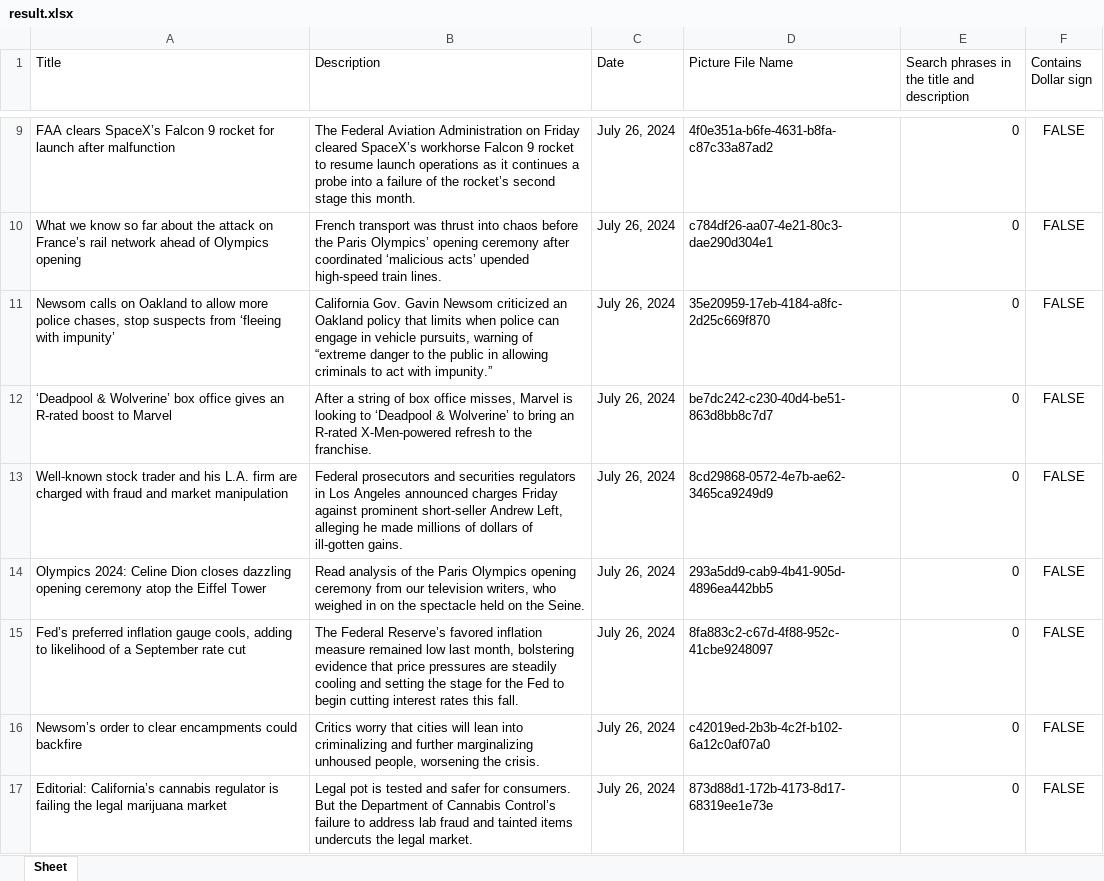
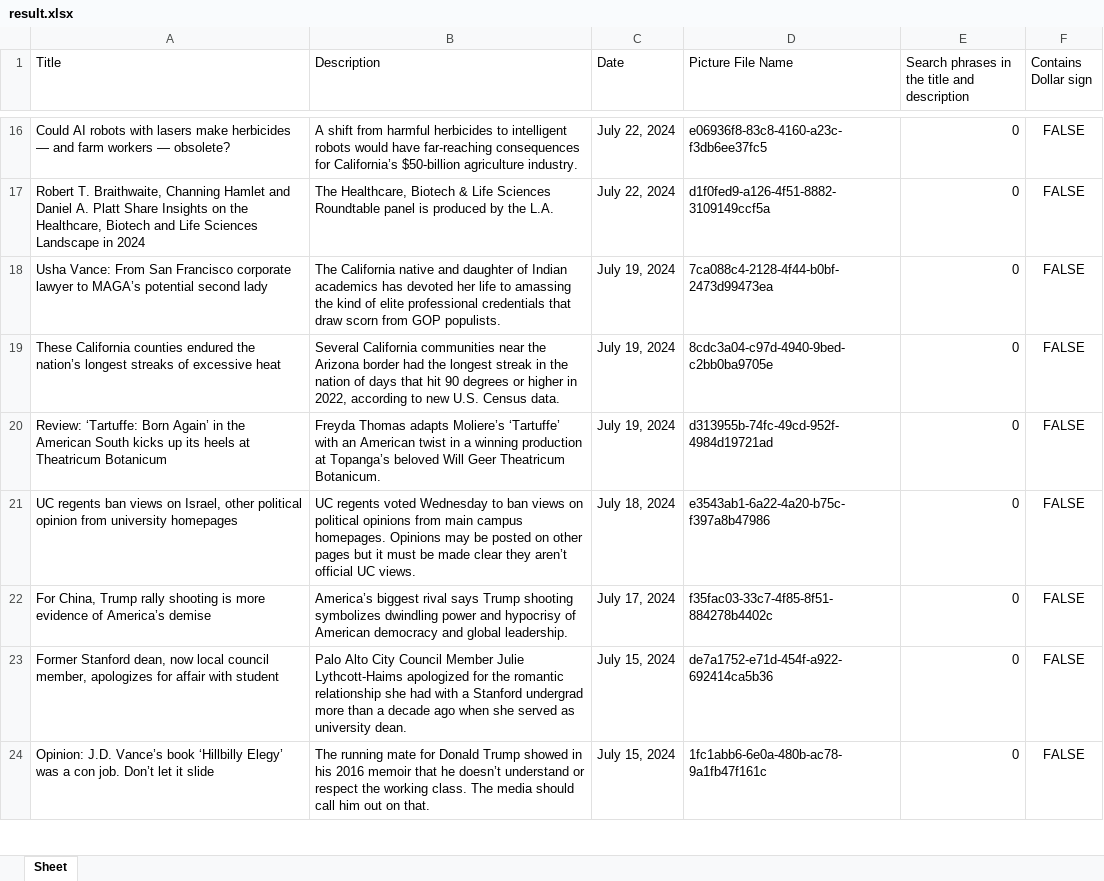
Before and after one commit to VitorVieira96/RPA_Challenge, an Excel workbook: result.xlsx, sheet Sheet, drawn as a sheet; only a part is shown, gaps mark what is left out; values as stored, in another font and other column widths than the file's, no borders; addresses are those after the commit; the diff covers the shown part only; the diff names each change by its address in the sheet, - before the commit and + after, or states it on an @@ line.

```diff
--- a/result.xlsx (sheet Sheet)
+++ b/result.xlsx (sheet Sheet)
-A16 (Title): FAA clears SpaceX’s Falcon 9 rocket for launch after malfunction
+A16 (Title): Could AI robots with lasers make herbicides — and farm workers — obsolete?
-B16 (Description): The Federal Aviation Administration on Friday cleared SpaceX’s workhorse Falcon 9 rocket to resume launch operations as it continues a probe into a failure of the rocket’s second stage this month.
+B16 (Description): A shift from harmful herbicides to intelligent robots would have far-reaching consequences for California’s $50-billion agriculture industry.
-C16:C17 (Date): July 26, 2024
+C16:C17 (Date): July 22, 2024
-D16 (Picture File Name): 4f0e351a-b6fe-4631-b8fa-c87c33a87ad2
+D16 (Picture File Name): e06936f8-83c8-4160-a23c-f3db6ee37fc5
-A17 (Title): What we know so far about the attack on France’s rail network ahead of Olympics opening
+A17 (Title): Robert T. Braithwaite, Channing Hamlet and Daniel A. Platt Share Insights on the Healthcare, Biotech and Life Sciences Landscape in 2024
-B17 (Description): French transport was thrust into chaos before the Paris Olympics’ opening ceremony after coordinated ‘malicious acts’ upended high-speed train lines.
+B17 (Description): The Healthcare, Biotech & Life Sciences Roundtable panel is produced by the L.A.
-D17 (Picture File Name): c784df26-aa07-4e21-80c3-dae290d304e1
+D17 (Picture File Name): d1f0fed9-a126-4f51-8882-3109149ccf5a
-A18 (Title): Newsom calls on Oakland to allow more police chases, stop suspects from ‘fleeing with impunity’
+A18 (Title): Usha Vance: From San Francisco corporate lawyer to MAGA’s potential second lady
-B18 (Description): California Gov. Gavin Newsom criticized an Oakland policy that limits when police can engage in vehicle pursuits, warning of “extreme danger to the public in allowing criminals to act with impunity.”
+B18 (Description): The California native and daughter of Indian academics has devoted her life to amassing the kind of elite professional credentials that draw scorn from GOP populists.
-C18:C20 (Date): July 26, 2024
+C18:C20 (Date): July 19, 2024
-D18 (Picture File Name): 35e20959-17eb-4184-a8fc-2d25c669f870
+D18 (Picture File Name): 7ca088c4-2128-4f44-b0bf-2473d99473ea
-A19 (Title): ‘Deadpool & Wolverine’ box office gives an R-rated boost to Marvel
+A19 (Title): These California counties endured the nation’s longest streaks of excessive heat
-B19 (Description): After a string of box office misses, Marvel is looking to ‘Deadpool & Wolverine’ to bring an R-rated X-Men-powered refresh to the franchise.
+B19 (Description): Several California communities near the Arizona border had the longest streak in the nation of days that hit 90 degrees or higher in 2022, according to new U.S. Census data.
-D19 (Picture File Name): be7dc242-c230-40d4-be51-863d8bb8c7d7
+D19 (Picture File Name): 8cdc3a04-c97d-4940-9bed-c2bb0ba9705e
-A20 (Title): Well-known stock trader and his L.A. firm are charged with fraud and market manipulation
+A20 (Title): Review: ‘Tartuffe: Born Again’ in the American South kicks up its heels at Theatricum Botanicum
-B20 (Description): Federal prosecutors and securities regulators in Los Angeles announced charges Friday against prominent short-seller Andrew Left, alleging he made millions of dollars of ill-gotten gains.
+B20 (Description): Freyda Thomas adapts Moliere’s ‘Tartuffe’ with an American twist in a winning production at Topanga’s beloved Will Geer Theatricum Botanicum.
-D20 (Picture File Name): 8cd29868-0572-4e7b-ae62-3465ca9249d9
+D20 (Picture File Name): d313955b-74fc-49cd-952f-4984d19721ad
-A21 (Title): Olympics 2024: Celine Dion closes dazzling opening ceremony atop the Eiffel Tower
+A21 (Title): UC regents ban views on Israel, other political opinion from university homepages
-B21 (Description): Read analysis of the Paris Olympics opening ceremony from our television writers, who weighed in on the spectacle held on the Seine.
+B21 (Description): UC regents voted Wednesday to ban views on political opinions from main campus homepages. Opinions may be posted on other pages but it must be made clear they aren’t official UC views.
-C21 (Date): July 26, 2024
+C21 (Date): July 18, 2024
-D21 (Picture File Name): 293a5dd9-cab9-4b41-905d-4896ea442bb5
+D21 (Picture File Name): e3543ab1-6a22-4a20-b75c-f397a8b47986
-A22 (Title): Fed’s preferred inflation gauge cools, adding to likelihood of a September rate cut
+A22 (Title): For China, Trump rally shooting is more evidence of America’s demise
-B22 (Description): The Federal Reserve’s favored inflation measure remained low last month, bolstering evidence that price pressures are steadily cooling and setting the stage for the Fed to begin cutting interest rates this fall.
+B22 (Description): America’s biggest rival says Trump shooting symbolizes dwindling power and hypocrisy of American democracy and global leadership.
-C22 (Date): July 26, 2024
+C22 (Date): July 17, 2024
-D22 (Picture File Name): 8fa883c2-c67d-4f88-952c-41cbe9248097
+D22 (Picture File Name): f35fac03-33c7-4f85-8f51-884278b4402c
-A23 (Title): Newsom’s order to clear encampments could backfire
+A23 (Title): Former Stanford dean, now local council member, apologizes for affair with student
-B23 (Description): Critics worry that cities will lean into criminalizing and further marginalizing unhoused people, worsening the crisis.
+B23 (Description): Palo Alto City Council Member Julie Lythcott-Haims apologized for the romantic relationship she had with a Stanford undergrad more than a decade ago when she served as university dean.
-C23:C24 (Date): July 26, 2024
+C23:C24 (Date): July 15, 2024
-D23 (Picture File Name): c42019ed-2b3b-4c2f-b102-6a12c0af07a0
+D23 (Picture File Name): de7a1752-e71d-454f-a922-692414ca5b36
-A24 (Title): Editorial: California’s cannabis regulator is failing the legal marijuana market
+A24 (Title): Opinion: J.D. Vance’s book ‘Hillbilly Elegy’ was a con job. Don’t let it slide
-B24 (Description): Legal pot is tested and safer for consumers. But the Department of Cannabis Control’s failure to address lab fraud and tainted items undercuts the legal market.
+B24 (Description): The running mate for Donald Trump showed in his 2016 memoir that he doesn’t understand or respect the working class. The media should call him out on that.
-D24 (Picture File Name): 873d88d1-172b-4173-8d17-68319ee1e73e
+D24 (Picture File Name): 1fc1abb6-6e0a-480b-ac78-9a1fb47f161c
```
Also changed, not shown: 9 added rows, 1 removed row and 79 edited cells elsewhere in this sheet, 5 other files.
